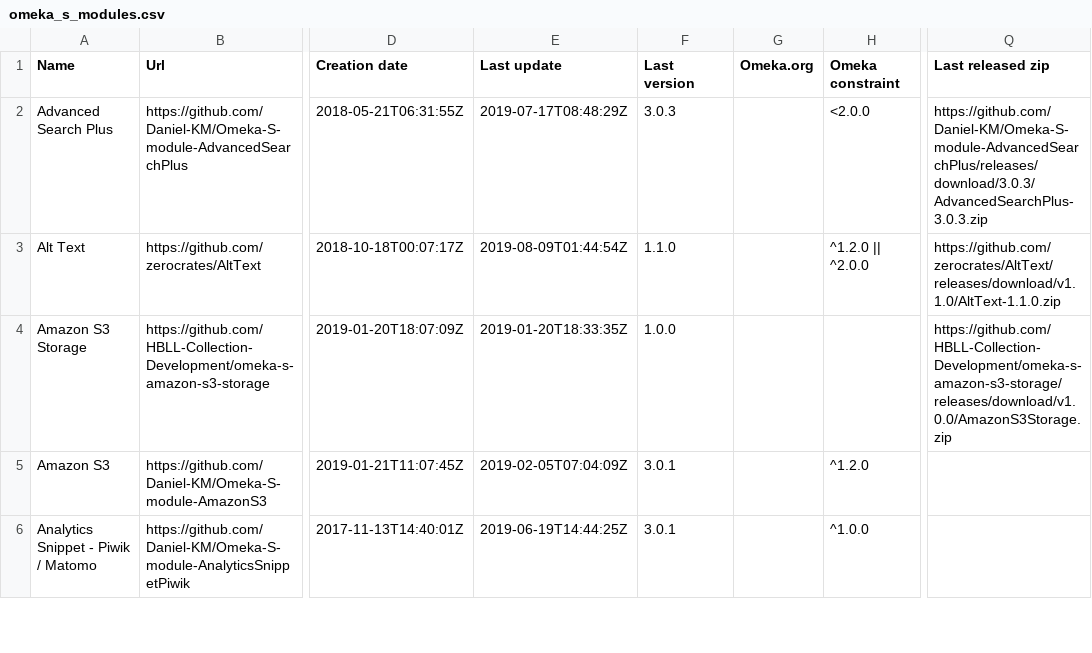
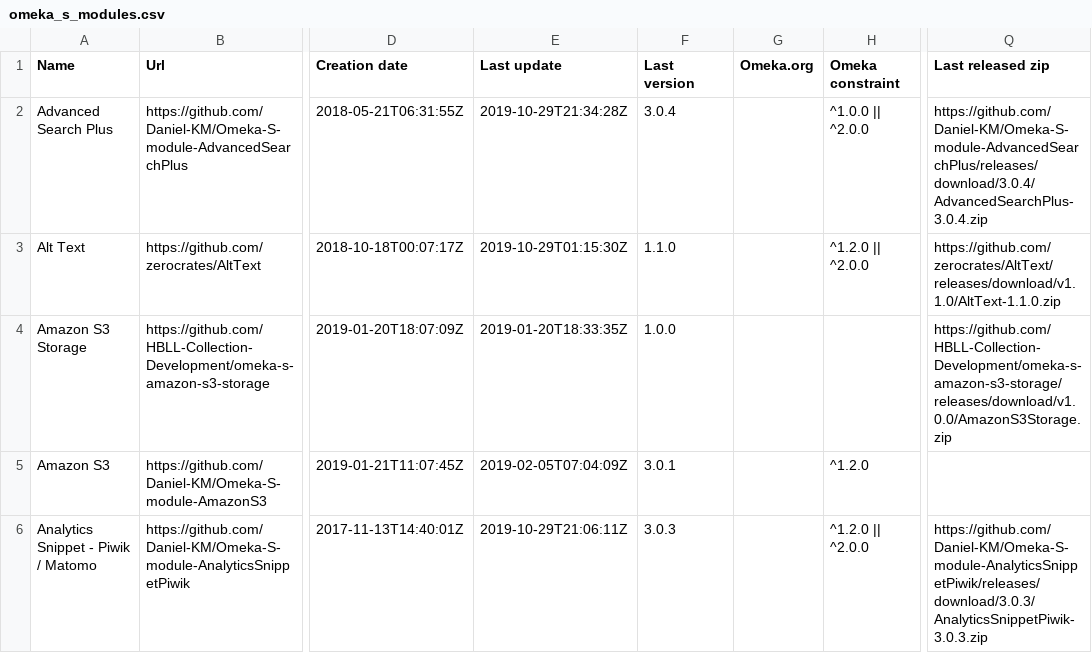
Before and after one commit to Daniel-KM/UpgradeToOmekaS, a CSV file: _data/omeka_s_modules.csv, drawn as a sheet; only a part is shown, gaps mark what is left out; the diff covers the shown part only; the diff names each change by its address in the sheet, - before the commit and + after, or states it on an @@ line.

```diff
--- a/_data/omeka_s_modules.csv
+++ b/_data/omeka_s_modules.csv
-E2 (Last update): 2019-07-17T08:48:29Z
+E2 (Last update): 2019-10-29T21:34:28Z
-F2 (Last version): 3.0.3
+F2 (Last version): 3.0.4
-H2 (Omeka constraint): <2.0.0
+H2 (Omeka constraint): ^1.0.0 || ^2.0.0
-Q2 (Last released zip): https://github.com/Daniel-KM/Omeka-S-module-AdvancedSearchPlus/releases/download/3.0.3/AdvancedSearchPlus-3.0.3.zip
+Q2 (Last released zip): https://github.com/Daniel-KM/Omeka-S-module-AdvancedSearchPlus/releases/download/3.0.4/AdvancedSearchPlus-3.0.4.zip
-E3 (Last update): 2019-08-09T01:44:54Z
+E3 (Last update): 2019-10-29T01:15:30Z
-E6 (Last update): 2019-06-19T14:44:25Z
+E6 (Last update): 2019-10-29T21:06:11Z
-F6 (Last version): 3.0.1
+F6 (Last version): 3.0.3
-H6 (Omeka constraint): ^1.0.0
+H6 (Omeka constraint): ^1.2.0 || ^2.0.0
-Q6 (Last released zip): (empty)
+Q6 (Last released zip): https://github.com/Daniel-KM/Omeka-S-module-AnalyticsSnippetPiwik/releases/download/3.0.3/AnalyticsSnippetPiwik-3.0.3.zip
```
Also changed, not shown: 43 edited cells elsewhere in this file, _data/omeka_plugins.csv, _data/omeka_s_themes.csv, 1 other file.
